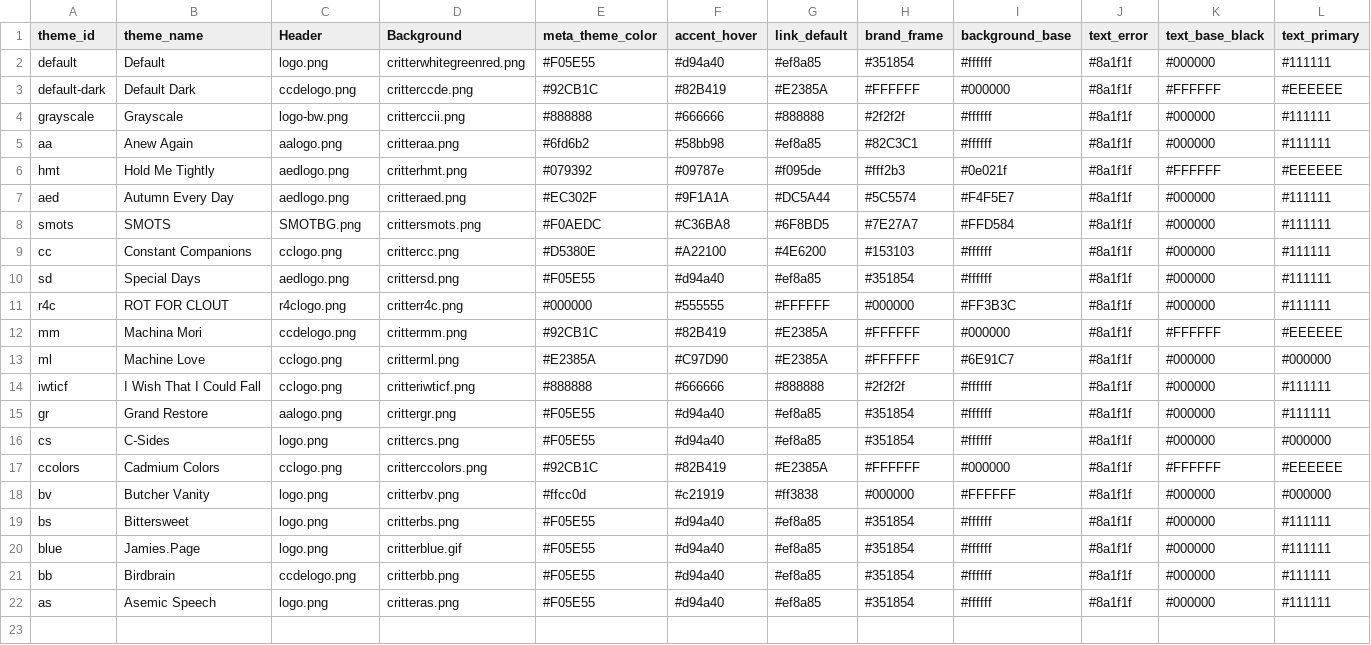
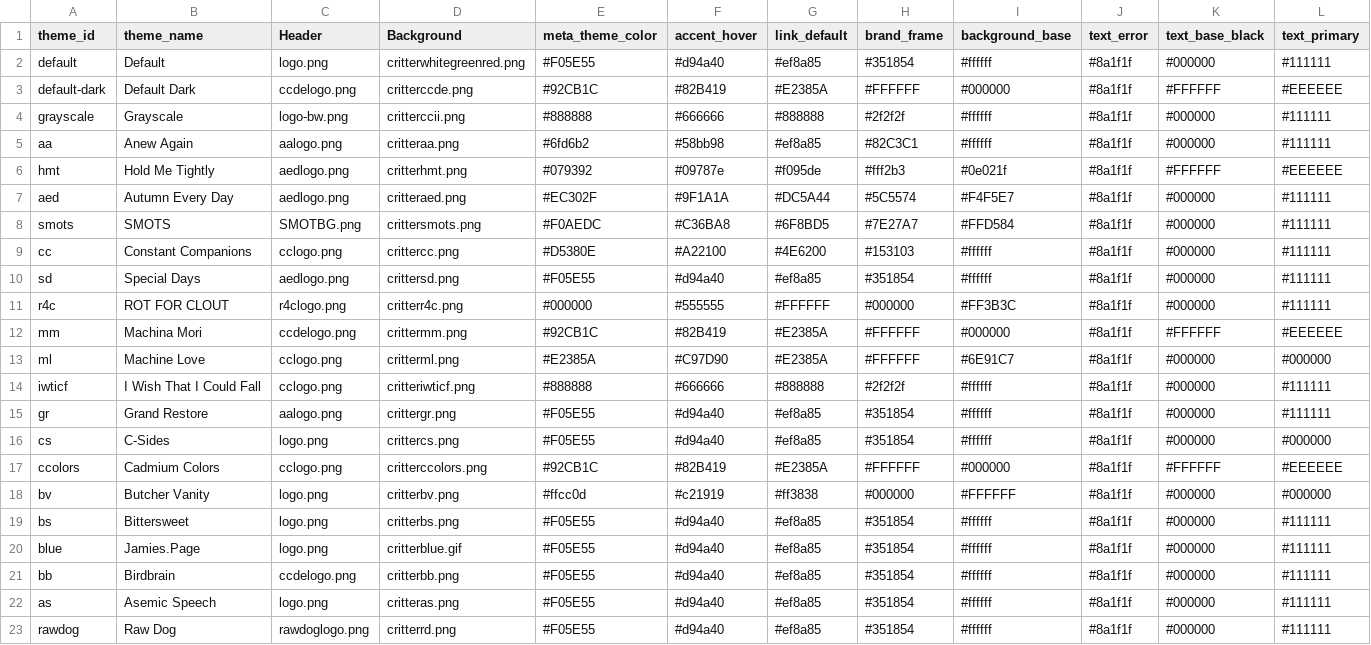
Before and after one commit to JamiePediaTeam/JamiePedia, a CSV file: public/csv/JamiePedia Data - Themes.csv, drawn as a sheet; only a part is shown; rows hold the shown columns only; the diff names each change by its address in the sheet, - before the commit and + after, or states it on an @@ line.

Commit message:
rawdog assets + some album art

```diff
--- a/public/csv/JamiePedia Data - Themes.csv
+++ b/public/csv/JamiePedia Data - Themes.csv
+row 23: rawdog | Raw Dog | rawdoglogo.png | critterrd.png | #F05E55 | #d94a40 | #ef8a85 | #351854 | #ffffff | #8a1f1f | #000000 | #111111
```
Also changed, not shown: 6 other files.
